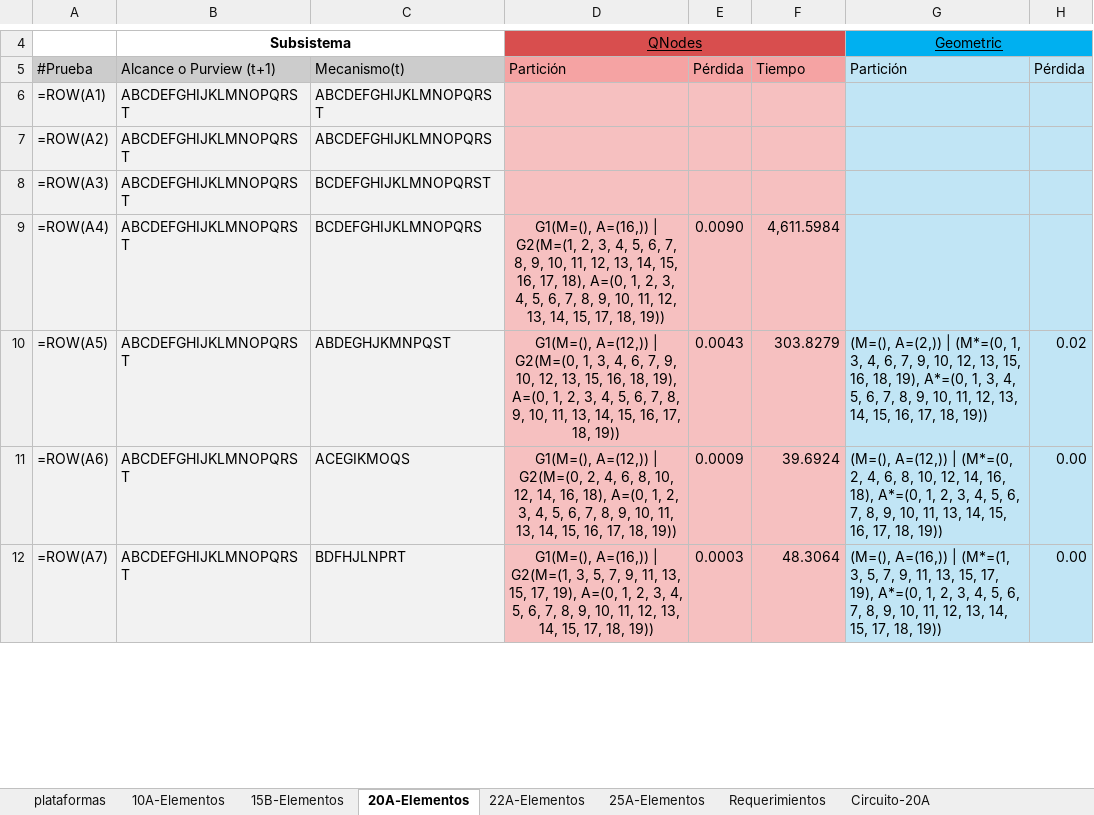
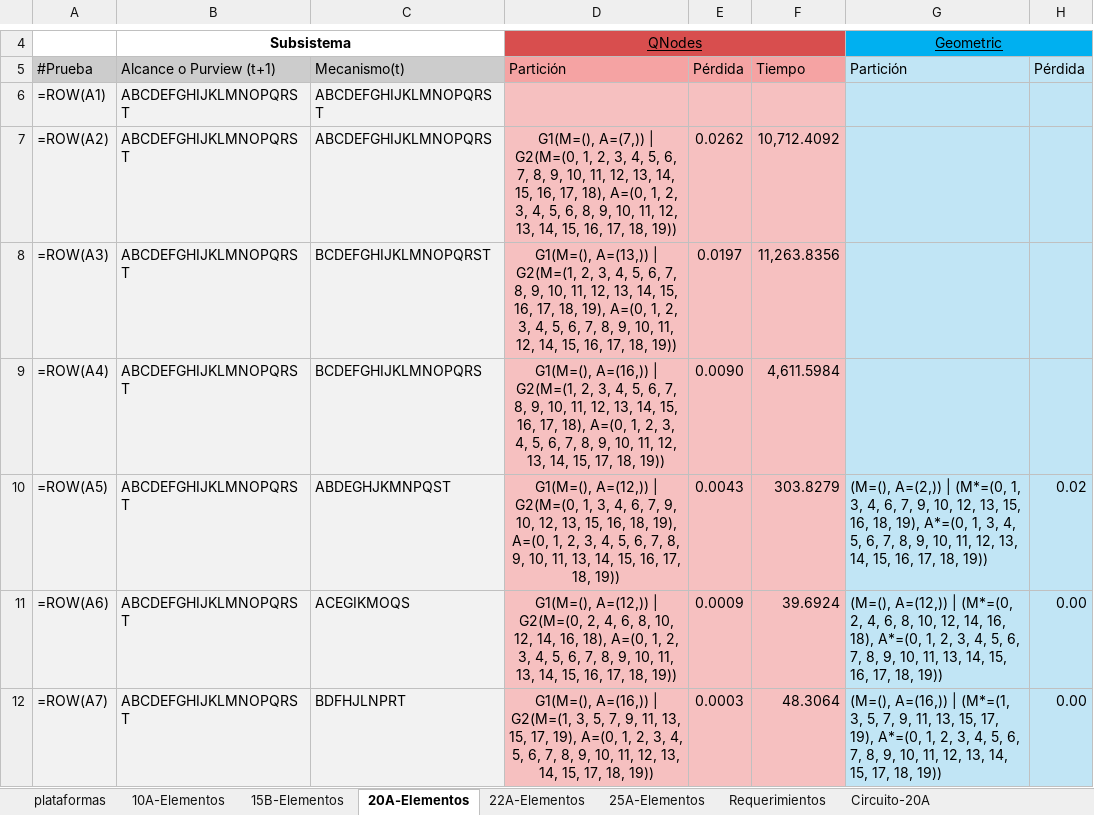
Before and after one commit to CamiOso/BiparticionOptima, an Excel workbook: DatosPruebas2026_1.xlsx, sheet 20A-Elementos, drawn as a sheet; only a part is shown, gaps mark what is left out; values as stored, in another font and other column widths than the file's, no borders; formulas without a stored value are shown as written; the diff covers the shown part only; the diff names each change by its address in the sheet, - before the commit and + after, or states it on an @@ line.

```diff
--- a/DatosPruebas2026_1.xlsx (sheet 20A-Elementos)
+++ b/DatosPruebas2026_1.xlsx (sheet 20A-Elementos)
-D7: (empty)
+D7: G1(M=(), A=(7,)) | G2(M=(0, 1, 2, 3, 4, 5, 6, 7, 8, 9, 10, 11, 12, 13, 14, 15, 16, 17, 18), A=(0, 1, 2, 3, 4, 5, 6, 8, 9, 10, 11, 12, 13, 14, 15, 16, 17, 18, 19))
-E7: (empty)
+E7: 0.0262
-F7: (empty)
+F7: 10,712.4092
-D8: (empty)
+D8: G1(M=(), A=(13,)) | G2(M=(1, 2, 3, 4, 5, 6, 7, 8, 9, 10, 11, 12, 13, 14, 15, 16, 17, 18, 19), A=(0, 1, 2, 3, 4, 5, 6, 7, 8, 9, 10, 11, 12, 14, 15, 16, 17, 18, 19))
-E8: (empty)
+E8: 0.0197
-F8: (empty)
+F8: 11,263.8356
```
Also changed, not shown: 90 edited cells elsewhere in this sheet, 1 other file.
